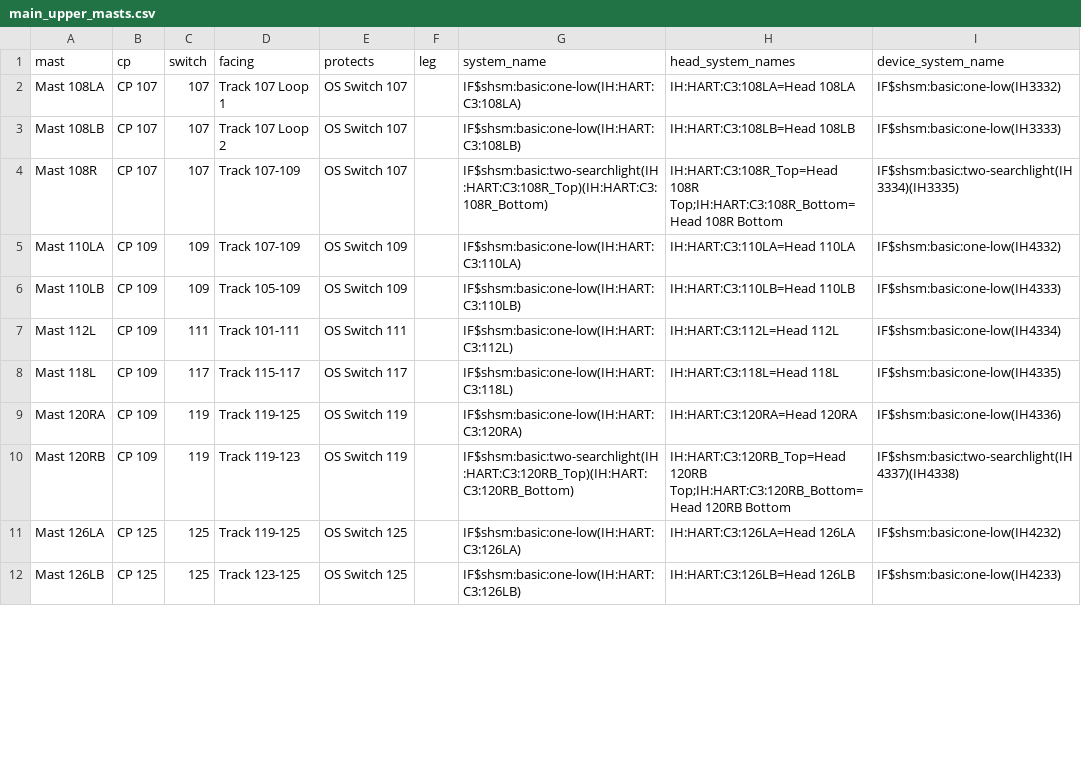
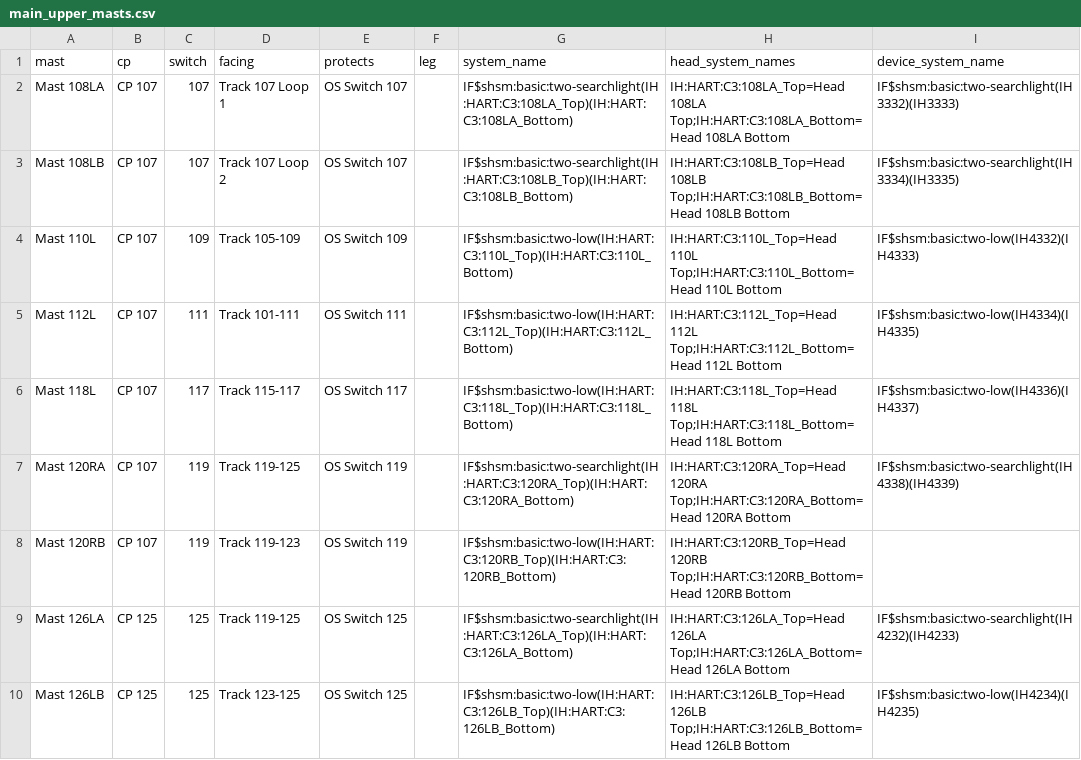
Before and after one commit to lnevo/hart, a CSV file: jmri/layouts/hart/data/schematic/main_upper_masts.csv, drawn as a sheet; only a part is shown; the diff covers the shown part only.

```diff
--- a/jmri/layouts/hart/data/schematic/main_upper_masts.csv
+++ b/jmri/layouts/hart/data/schematic/main_upper_masts.csv
@@ -1,12 +1,10 @@
 mast,cp,switch,facing,protects,leg,system_name,head_system_names,device_system_name
-Mast 108LA,CP 107,107,Track 107 Loop 1,OS Switch 107,,IF$shsm:basic:one-low(IH:HART:C3:108LA),IH:HART:C3:108LA=Head 108LA,IF$shsm:basic:one-low(IH3332)
-Mast 108LB,CP 107,107,Track 107 Loop 2,OS Switch 107,,IF$shsm:basic:one-low(IH:HART:C3:108LB),IH:HART:C3:108LB=Head 108LB,IF$shsm:basic:one-low(IH3333)
-Mast 108R,CP 107,107,Track 107-109,OS Switch 107,,IF$shsm:basic:two-searchlight(IH:HART:C3:108R_Top)(IH:HART:C3:108R_Bottom),IH:HART:C3:108R_Top=Head 108R Top;IH:HART:C3:108R_Bottom=Head 108R Bottom,IF$shsm:basic:two-searchlight(IH3334)(IH3335)
-Mast 110LA,CP 109,109,Track 107-109,OS Switch 109,,IF$shsm:basic:one-low(IH:HART:C3:110LA),IH:HART:C3:110LA=Head 110LA,IF$shsm:basic:one-low(IH4332)
-Mast 110LB,CP 109,109,Track 105-109,OS Switch 109,,IF$shsm:basic:one-low(IH:HART:C3:110LB),IH:HART:C3:110LB=Head 110LB,IF$shsm:basic:one-low(IH4333)
-Mast 112L,CP 109,111,Track 101-111,OS Switch 111,,IF$shsm:basic:one-low(IH:HART:C3:112L),IH:HART:C3:112L=Head 112L,IF$shsm:basic:one-low(IH4334)
-Mast 118L,CP 109,117,Track 115-117,OS Switch 117,,IF$shsm:basic:one-low(IH:HART:C3:118L),IH:HART:C3:118L=Head 118L,IF$shsm:basic:one-low(IH4335)
-Mast 120RA,CP 109,119,Track 119-125,OS Switch 119,,IF$shsm:basic:one-low(IH:HART:C3:120RA),IH:HART:C3:120RA=Head 120RA,IF$shsm:basic:one-low(IH4336)
-Mast 120RB,CP 109,119,Track 119-123,OS Switch 119,,IF$shsm:basic:two-searchlight(IH:HART:C3:120RB_Top)(IH:HART:C3:120RB_Bottom),IH:HART:C3:120RB_Top=Head 120RB Top;IH:HART:C3:120RB_Bottom=Head 120RB Bottom,IF$shsm:basic:two-searchlight(IH4337)(IH4338)
-Mast 126LA,CP 125,125,Track 119-125,OS Switch 125,,IF$shsm:basic:one-low(IH:HART:C3:126LA),IH:HART:C3:126LA=Head 126LA,IF$shsm:basic:one-low(IH4232)
-Mast 126LB,CP 125,125,Track 123-125,OS Switch 125,,IF$shsm:basic:one-low(IH:HART:C3:126LB),IH:HART:C3:126LB=Head 126LB,IF$shsm:basic:one-low(IH4233)
+Mast 108LA,CP 107,107,Track 107 Loop 1,OS Switch 107,,IF$shsm:basic:two-searchlight(IH:HART:C3:108LA_Top)(IH:HART:C3:108LA_Bottom),IH:HART:C3:108LA_Top=Head 108LA Top;IH:HART:C3:108LA_Bottom=Head 108LA Bottom,IF$shsm:basic:two-searchlight(IH3332)(IH3333)
+Mast 108LB,CP 107,107,Track 107 Loop 2,OS Switch 107,,IF$shsm:basic:two-searchlight(IH:HART:C3:108LB_Top)(IH:HART:C3:108LB_Bottom),IH:HART:C3:108LB_Top=Head 108LB Top;IH:HART:C3:108LB_Bottom=Head 108LB Bottom,IF$shsm:basic:two-searchlight(IH3334)(IH3335)
+Mast 110L,CP 107,109,Track 105-109,OS Switch 109,,IF$shsm:basic:two-low(IH:HART:C3:110L_Top)(IH:HART:C3:110L_Bottom),IH:HART:C3:110L_Top=Head 110L Top;IH:HART:C3:110L_Bottom=Head 110L Bottom,IF$shsm:basic:two-low(IH4332)(IH4333)
+Mast 112L,CP 107,111,Track 101-111,OS Switch 111,,IF$shsm:basic:two-low(IH:HART:C3:112L_Top)(IH:HART:C3:112L_Bottom),IH:HART:C3:112L_Top=Head 112L Top;IH:HART:C3:112L_Bottom=Head 112L Bottom,IF$shsm:basic:two-low(IH4334)(IH4335)
+Mast 118L,CP 107,117,Track 115-117,OS Switch 117,,IF$shsm:basic:two-low(IH:HART:C3:118L_Top)(IH:HART:C3:118L_Bottom),IH:HART:C3:118L_Top=Head 118L Top;IH:HART:C3:118L_Bottom=Head 118L Bottom,IF$shsm:basic:two-low(IH4336)(IH4337)
+Mast 120RA,CP 107,119,Track 119-125,OS Switch 119,,IF$shsm:basic:two-searchlight(IH:HART:C3:120RA_Top)(IH:HART:C3:120RA_Bottom),IH:HART:C3:120RA_Top=Head 120RA Top;IH:HART:C3:120RA_Bottom=Head 120RA Bottom,IF$shsm:basic:two-searchlight(IH4338)(IH4339)
+Mast 120RB,CP 107,119,Track 119-123,OS Switch 119,,IF$shsm:basic:two-low(IH:HART:C3:120RB_Top)(IH:HART:C3:120RB_Bottom),IH:HART:C3:120RB_Top=Head 120RB Top;IH:HART:C3:120RB_Bottom=Head 120RB Bottom,
+Mast 126LA,CP 125,125,Track 119-125,OS Switch 125,,IF$shsm:basic:two-searchlight(IH:HART:C3:126LA_Top)(IH:HART:C3:126LA_Bottom),IH:HART:C3:126LA_Top=Head 126LA Top;IH:HART:C3:126LA_Bottom=Head 126LA Bottom,IF$shsm:basic:two-searchlight(IH4232)(IH4233)
+Mast 126LB,CP 125,125,Track 123-125,OS Switch 125,,IF$shsm:basic:two-low(IH:HART:C3:126LB_Top)(IH:HART:C3:126LB_Bottom),IH:HART:C3:126LB_Top=Head 126LB Top;IH:HART:C3:126LB_Bottom=Head 126LB Bottom,IF$shsm:basic:two-low(IH4234)(IH4235)
```
Also changed, not shown: 2 removed rows and 58 edited cells elsewhere in this file, jmri/layouts/hart/data/schematic/control_points_main_upper.csv, jmri/layouts/hart/data/schematic/device_map_main_upper.csv, 4 other files.
